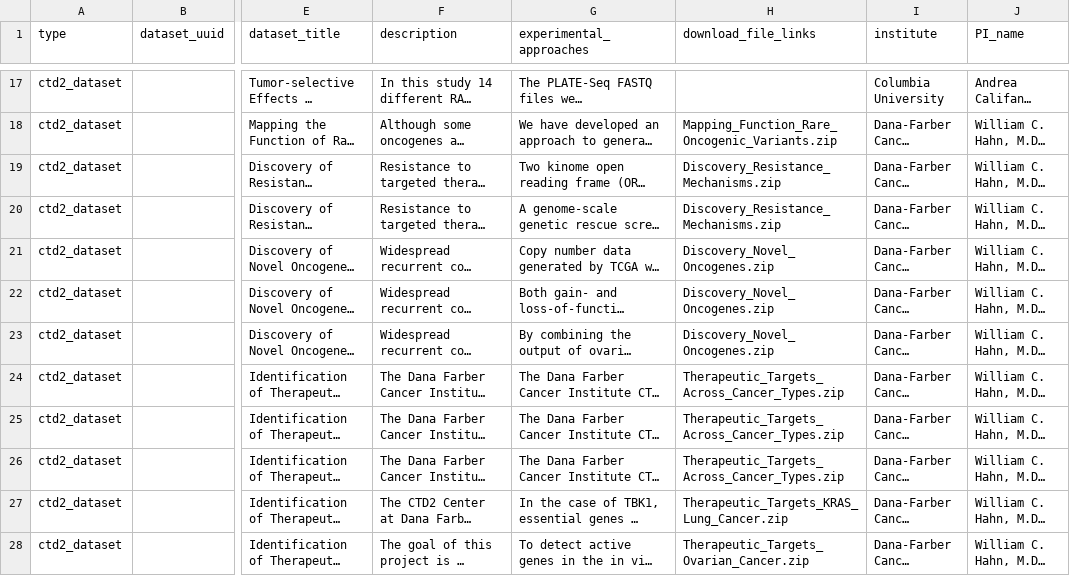
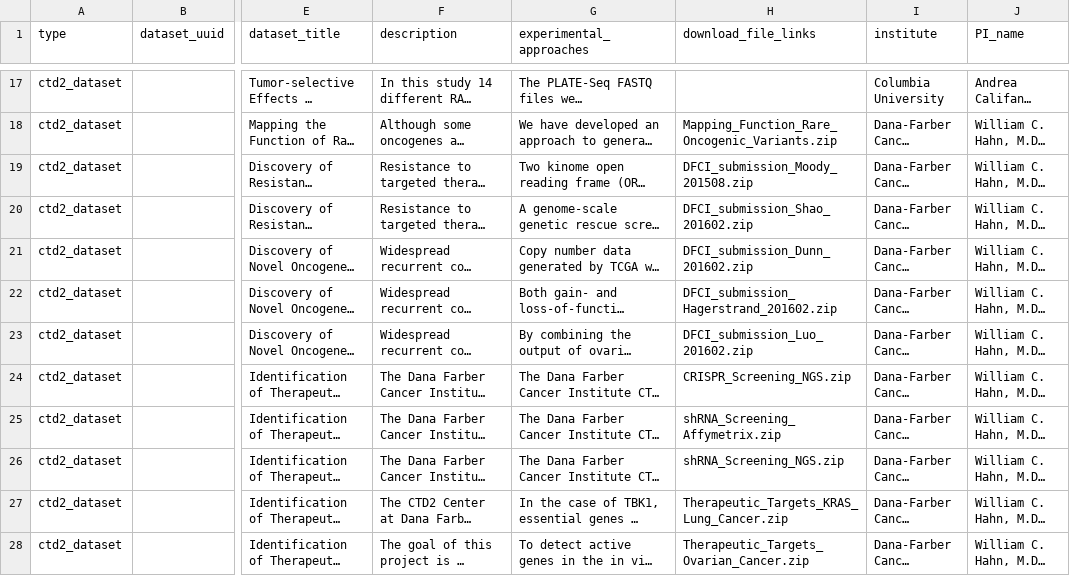
Before and after one commit to CBIIT/INS-Data, a CSV file: data/00_input/ctd2/ctd2_datasets_2025-12-01.csv (was data/00_input/ctd2/ctd2_datasets_2025-11-26.csv), drawn as a sheet; only a part is shown, gaps mark what is left out; long unchanged cells end in …; the diff names each change by its address in the sheet, - before the commit and + after, or states it on an @@ line.

```diff
--- a/data/00_input/ctd2/ctd2_datasets_2025-11-26.csv
+++ b/data/00_input/ctd2/ctd2_datasets_2025-12-01.csv
-H19 (download_file_links): Discovery_Resistance_Mechanisms.zip
+H19 (download_file_links): DFCI_submission_Moody_201508.zip
-H20 (download_file_links): Discovery_Resistance_Mechanisms.zip
+H20 (download_file_links): DFCI_submission_Shao_201602.zip
-H21 (download_file_links): Discovery_Novel_Oncogenes.zip
+H21 (download_file_links): DFCI_submission_Dunn_201602.zip
-H22 (download_file_links): Discovery_Novel_Oncogenes.zip
+H22 (download_file_links): DFCI_submission_Hagerstrand_201602.zip
-H23 (download_file_links): Discovery_Novel_Oncogenes.zip
+H23 (download_file_links): DFCI_submission_Luo_201602.zip
-H24 (download_file_links): Therapeutic_Targets_Across_Cancer_Types.zip
+H24 (download_file_links): CRISPR_Screening_NGS.zip
-H25 (download_file_links): Therapeutic_Targets_Across_Cancer_Types.zip
+H25 (download_file_links): shRNA_Screening_Affymetrix.zip
-H26 (download_file_links): Therapeutic_Targets_Across_Cancer_Types.zip
+H26 (download_file_links): shRNA_Screening_NGS.zip
```
Also changed, not shown: data/00_input/ctd2/ctd2_filedata_2025-12-01.csv, data/01_intermediate/ctd2/2025-12-01/ctd2_datasets.csv, 4 other files.
